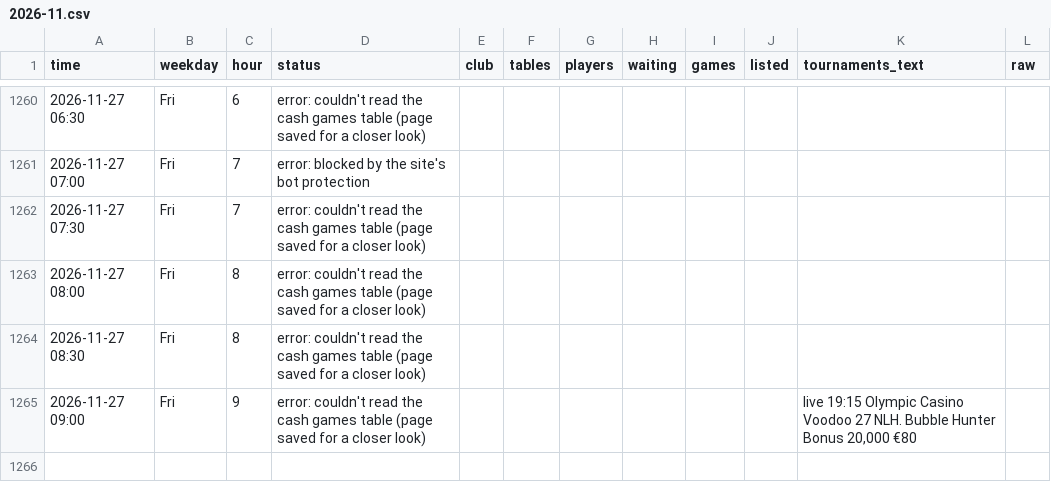
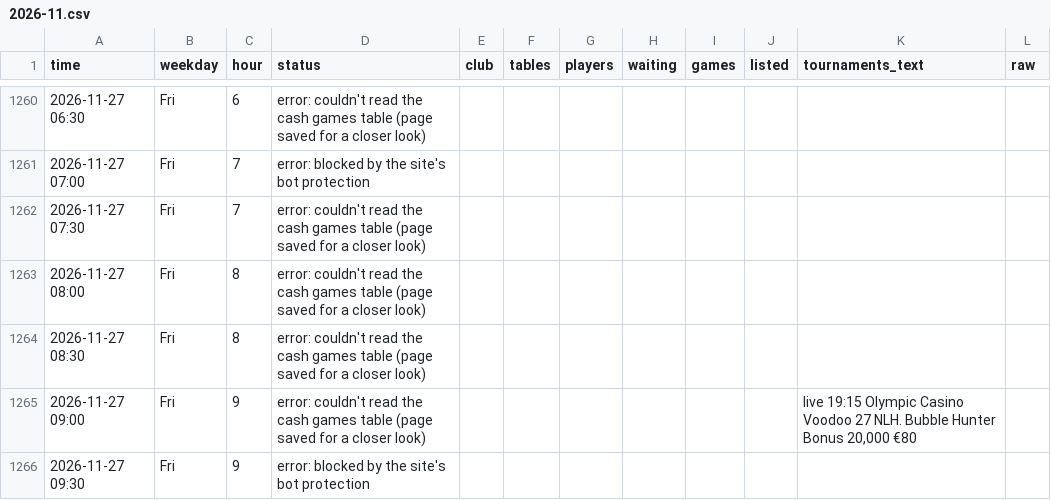
Before and after one commit to legendtoss/kings-tracker, a CSV file: data/olympic-riga/2026-11.csv, drawn as a sheet; only a part is shown, gaps mark what is left out.

```diff
--- a/data/olympic-riga/2026-11.csv
+++ b/data/olympic-riga/2026-11.csv
@@ -1265 +1265,2 @@
 2026-11-27 09:00,Fri,9,error: couldn't read the cash games table (page saved for a closer look),,,,,,,"live 19:15 Olympic Casino Voodoo 27 NLH. Bubble Hunter Bonus 20,000 €80",
+2026-11-27 09:30,Fri,9,error: blocked by the site's bot protection,,,,,,,,
```
Also changed, not shown: data/cardcasino/2026-11.csv, data/grandcasinoas/2026-11.csv, 14 other files.
